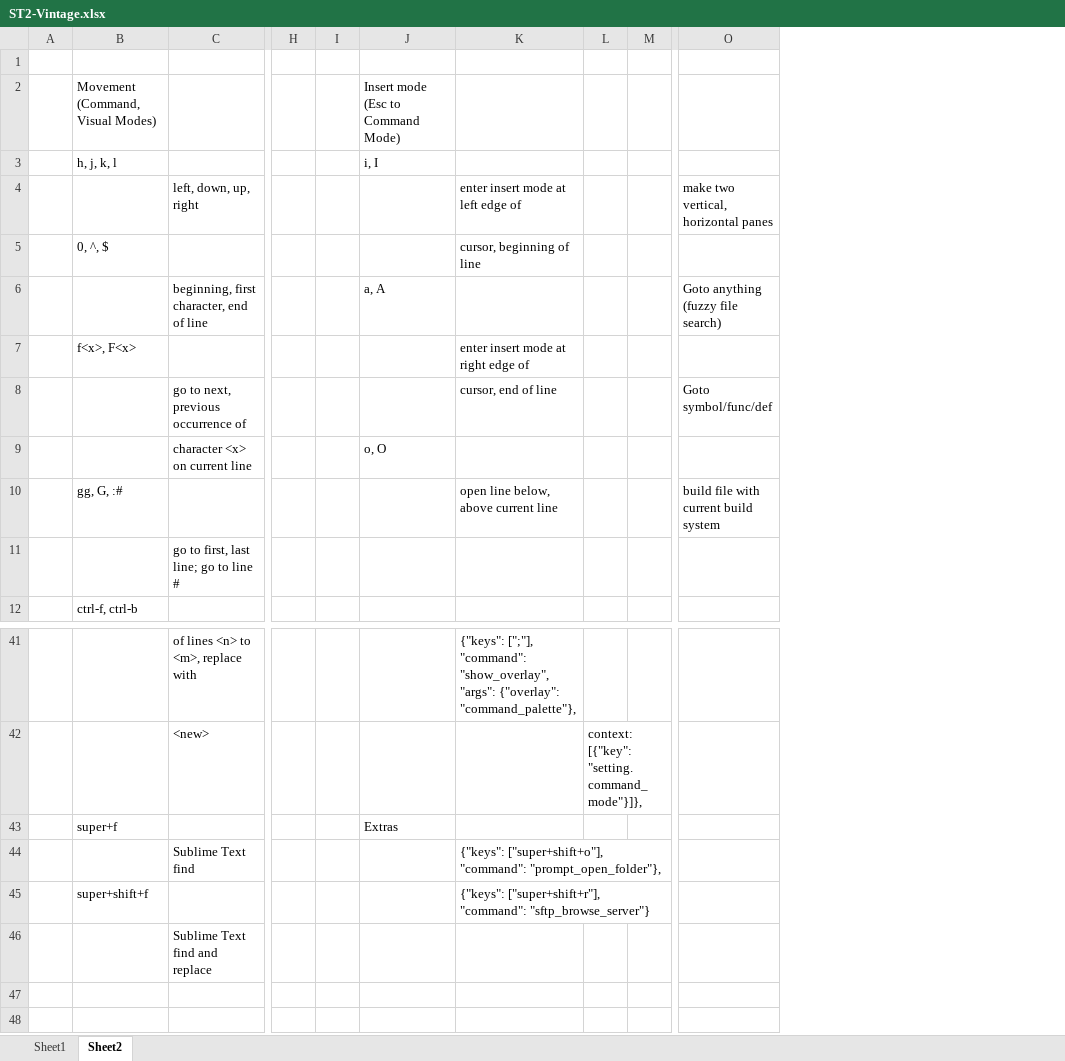
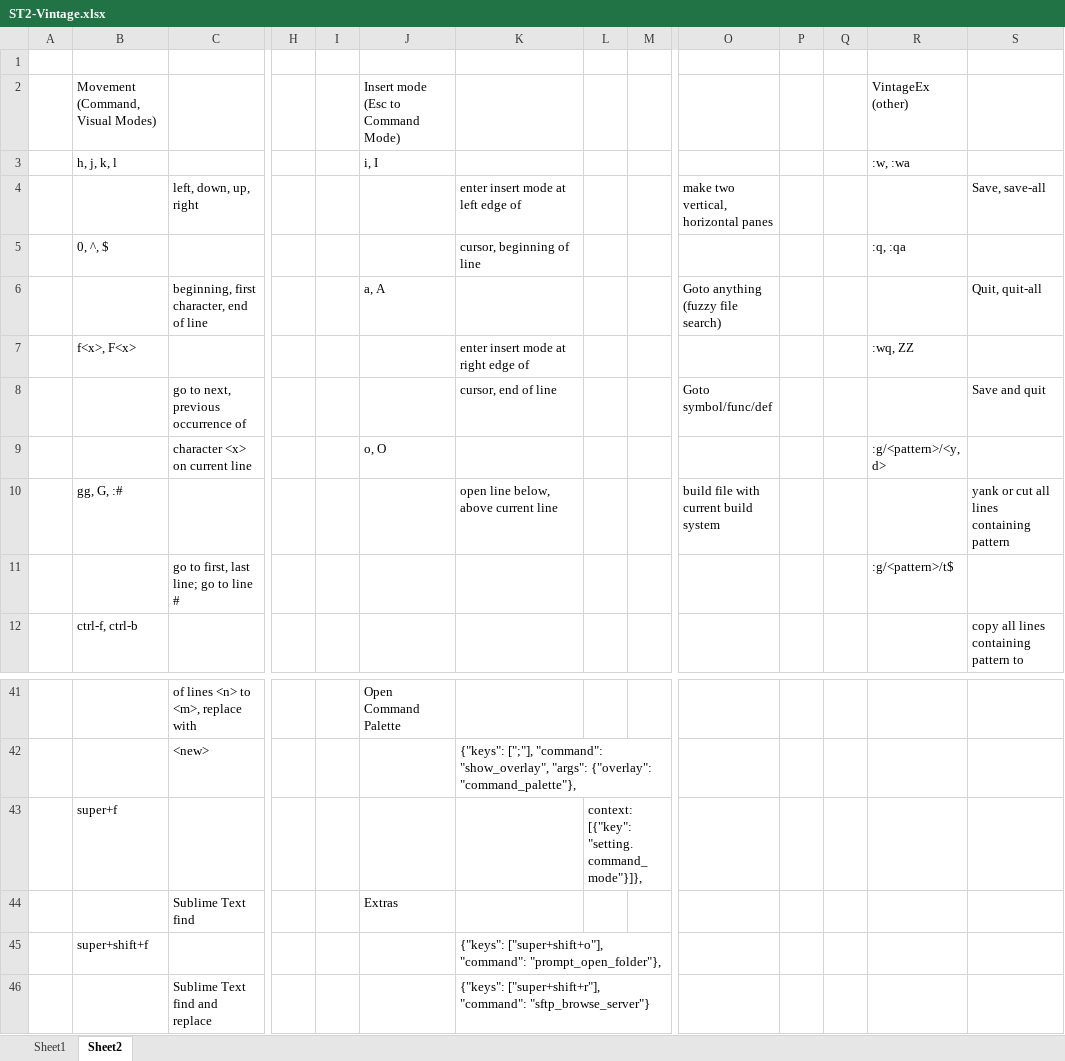
Before and after one commit to jacob-ogre/Sublime-Vintage-cheatsheet, an Excel workbook: ST2-Vintage.xlsx, sheet Sheet2, drawn as a sheet; only a part is shown, gaps mark what is left out; values as stored, in another font and other column widths than the file's, no cell formats; removed rows and columns are numbered as before the commit, all else as after; rows hold the shown columns only; the diff covers the shown part only; the diff names each change by its address in the sheet, - before the commit and + after, or states it on an @@ line.

Commit message:
More edits...

```diff
--- a/ST2-Vintage.xlsx (sheet Sheet2)
+++ b/ST2-Vintage.xlsx (sheet Sheet2)
+column P, empty
+column Q, empty
+column R (VintageEx (other)), rows 3-11: :w, :wa |  | :q, :qa |  | :wq, ZZ |  | :g/<pattern>/<y, d> |  | :g/<pattern>/t$
+column S, rows 4-12: Save, save-all |  | Quit, quit-all |  | Save and quit |  | yank or cut all lines containing pattern |  | copy all lines containing pattern to
-J41: (empty)
+J41: Open Command Palette
-K41: {"keys": [";"], "command": "show_overlay", "args": {"overlay": "command_palette"},
+K41: (empty)
-row 42:  |  | <new> |  |  |  |  | context: [{"key": "setting.command_mode"}]},
-row 43:  | super+f |  |  |  | Extras
-row 44:  |  | Sublime Text find |  |  |  | {"keys": ["super+shift+o"], "command": "prompt_open_folder"},
+row 42:  |  | <new> |  |  |  | {"keys": [";"], "command": "show_overlay", "args": {"overlay": "command_palette"},
+row 43:  | super+f |  |  |  |  |  | context: [{"key": "setting.command_mode"}]},
+row 44:  |  | Sublime Text find |  |  | Extras
-K45: {"keys": ["super+shift+r"], "command": "sftp_browse_server"}
+K45: {"keys": ["super+shift+o"], "command": "prompt_open_folder"},
-K46: (empty)
+K46: {"keys": ["super+shift+r"], "command": "sftp_browse_server"}
```
Also changed, not shown: 1 added row, 1 removed row and 29 edited cells elsewhere in this sheet, cell formats.
